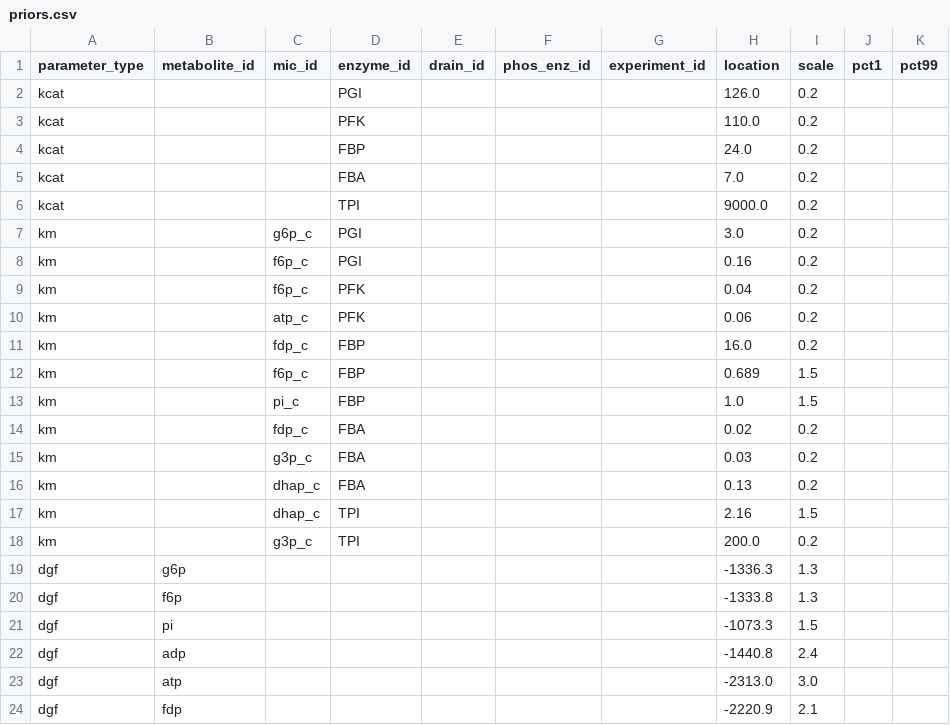
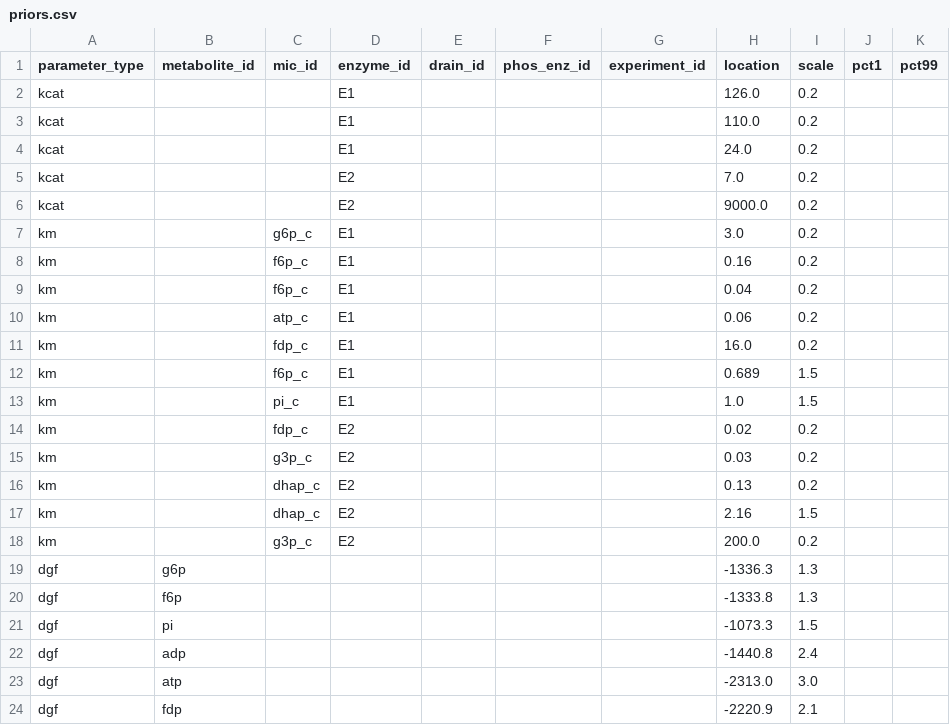
Before and after one commit to carrascomj/maud-lsp, a CSV file: src/examples/priors.csv, drawn as a sheet; only a part is shown; the diff covers the shown part only.

Commit message:
feat: handle enzymes

```diff
--- a/src/examples/priors.csv
+++ b/src/examples/priors.csv
@@ -1,19 +1,19 @@
 parameter_type,metabolite_id,mic_id,enzyme_id,drain_id,phos_enz_id,experiment_id,location,scale,pct1,pct99
-kcat,,,PGI,,,,126.0,0.2,,
-kcat,,,PFK,,,,110.0,0.2,,
-kcat,,,FBP,,,,24.0,0.2,,
-kcat,,,FBA,,,,7.0,0.2,,
-kcat,,,TPI,,,,9000.0,0.2,,
-km,,g6p_c,PGI,,,,3.0,0.2,,
-km,,f6p_c,PGI,,,,0.16,0.2,,
-km,,f6p_c,PFK,,,,0.04,0.2,,
-km,,atp_c,PFK,,,,0.06,0.2,,
-km,,fdp_c,FBP,,,,16.0,0.2,,
-km,,f6p_c,FBP,,,,0.689,1.5,,
-km,,pi_c,FBP,,,,1.0,1.5,,
-km,,fdp_c,FBA,,,,0.02,0.2,,
-km,,g3p_c,FBA,,,,0.03,0.2,,
-km,,dhap_c,FBA,,,,0.13,0.2,,
-km,,dhap_c,TPI,,,,2.16,1.5,,
-km,,g3p_c,TPI,,,,200.0,0.2,,
+kcat,,,E1,,,,126.0,0.2,,
+kcat,,,E1,,,,110.0,0.2,,
+kcat,,,E1,,,,24.0,0.2,,
+kcat,,,E2,,,,7.0,0.2,,
+kcat,,,E2,,,,9000.0,0.2,,
+km,,g6p_c,E1,,,,3.0,0.2,,
+km,,f6p_c,E1,,,,0.16,0.2,,
+km,,f6p_c,E1,,,,0.04,0.2,,
+km,,atp_c,E1,,,,0.06,0.2,,
+km,,fdp_c,E1,,,,16.0,0.2,,
+km,,f6p_c,E1,,,,0.689,1.5,,
+km,,pi_c,E1,,,,1.0,1.5,,
+km,,fdp_c,E2,,,,0.02,0.2,,
+km,,g3p_c,E2,,,,0.03,0.2,,
+km,,dhap_c,E2,,,,0.13,0.2,,
+km,,dhap_c,E2,,,,2.16,1.5,,
+km,,g3p_c,E2,,,,200.0,0.2,,
 dgf,g6p,,,,,,-1336.3,1.3,,
```
Also changed, not shown: 9 edited cells elsewhere in this file, 5 other files.
